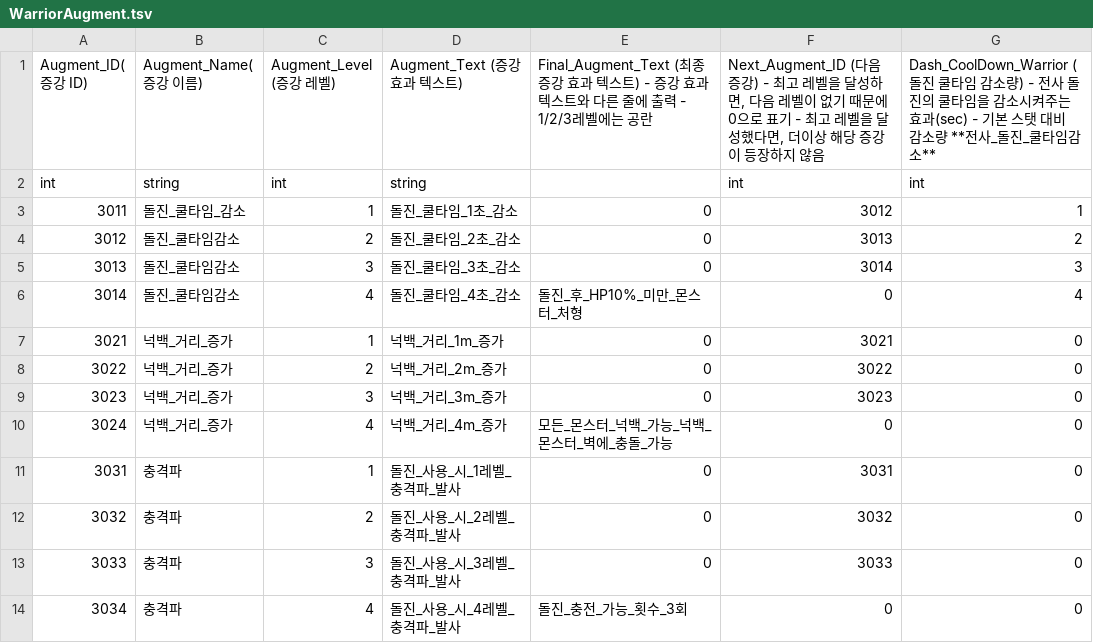
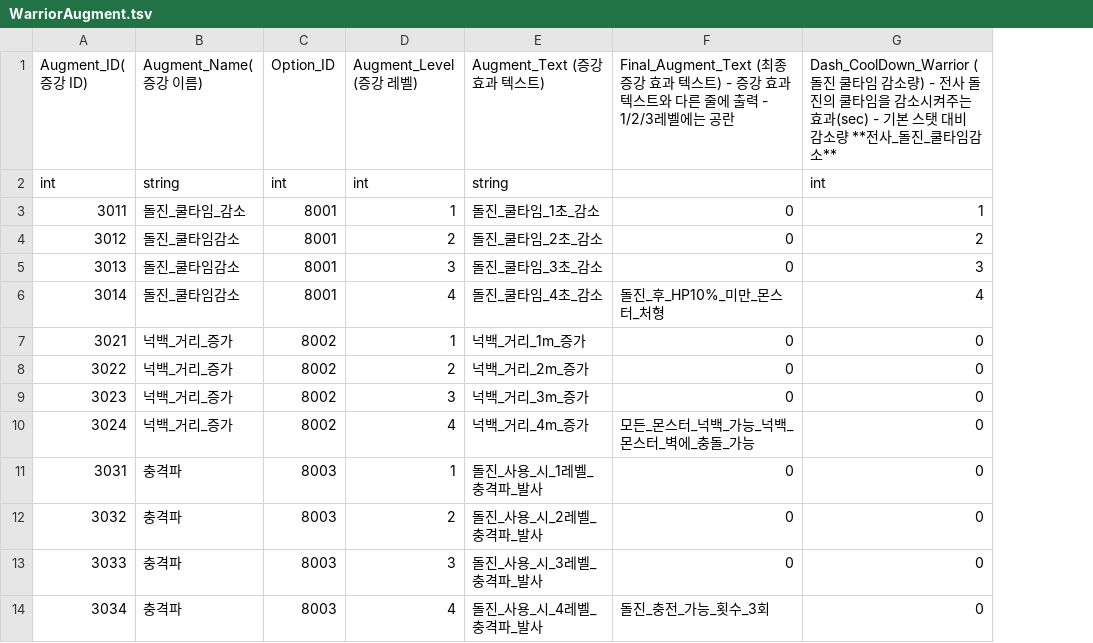
Before and after one commit to Kyungil-Study/LegendOfHammer, a TSV file: Assets/StreamingAssets/Table/Augment/WarriorAugment.tsv, drawn as a sheet; only a part is shown; removed rows and columns are numbered as before the commit, all else as after; the diff names each change by its address in the sheet, - before the commit and + after, or states it on an @@ line.

```diff
--- a/Assets/StreamingAssets/Table/Augment/WarriorAugment.tsv
+++ b/Assets/StreamingAssets/Table/Augment/WarriorAugment.tsv
+column C (Option_ID), rows 2-14: int | 8001 | 8001 | 8001 | 8001 | 8002 | 8002 | 8002 | 8002 | 8003 | 8003 | 8003 | 8003
-column F, rows 1-14: Next_Augment_ID (다음 증강) - 최고 레벨을 달성하면, 다음 레벨이 없기 때문에 0으로 표기 - 최고 레벨을 달성했다면, 더이상 해당 증강이 등장하지 않음 | int | 3012 | 3013 | 3014 | 0 | 3021 | 3022 | 3023 | 0 | 3031 | 3032 | 3033 | 0
```
Also changed, not shown: Assets/StreamingAssets/Table/Augment/ArcherAugment.tsv, Assets/StreamingAssets/Table/Augment/WizardAugment.tsv, 9 other files.
